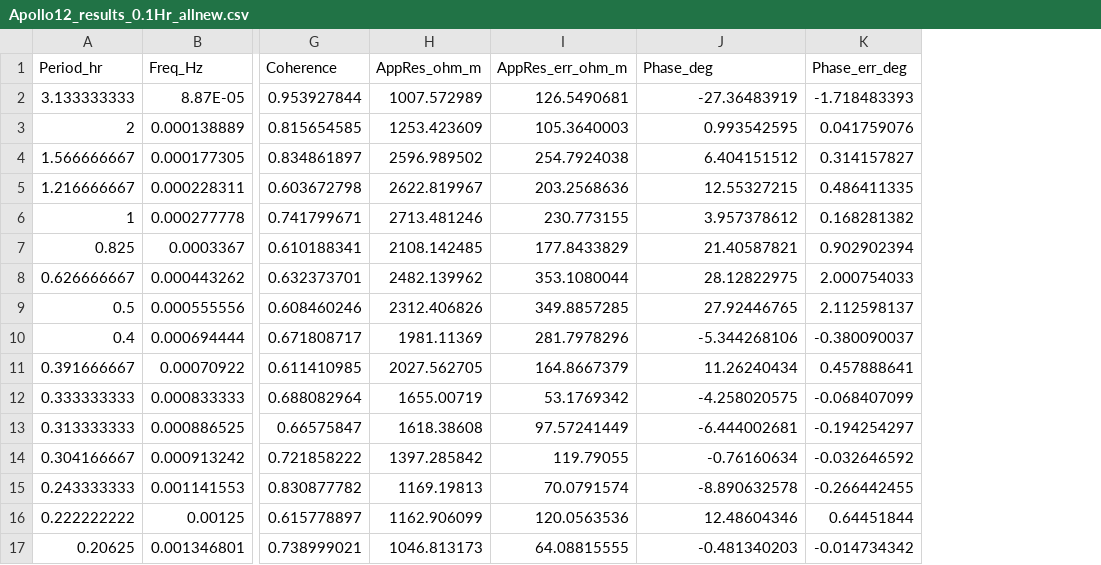
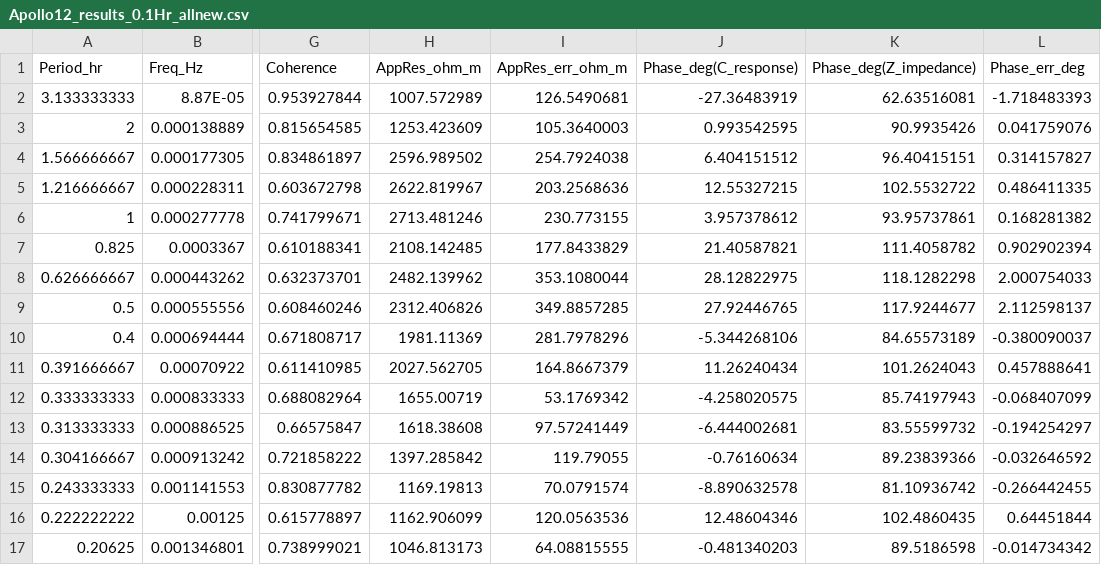
Before and after one commit to pingyuchang/LunarGDS, a CSV file: ZH_estimation/Apollo12_results_0.1Hr_allnew.csv, drawn as a sheet; only a part is shown, gaps mark what is left out; the diff names each change by its address in the sheet, - before the commit and + after, or states it on an @@ line.

```diff
--- a/ZH_estimation/Apollo12_results_0.1Hr_allnew.csv
+++ b/ZH_estimation/Apollo12_results_0.1Hr_allnew.csv
+column K (Phase_deg(Z_impedance)), rows 2-17: 62.63516081 | 90.9935426 | 96.40415151 | 102.5532722 | 93.95737861 | 111.4058782 | 118.1282298 | 117.9244677 | 84.65573189 | 101.2624043 | 85.74197943 | 83.55599732 | 89.23839366 | 81.10936742 | 102.4860435 | 89.5186598
-J1: Phase_deg
+J1: Phase_deg(C_response)
```
Also changed, not shown: ZH_estimation/Apollo15_results_0.01Hrall_new.csv, ZH_estimation/Apollo16_results_0.01Hrall_new.csv.
